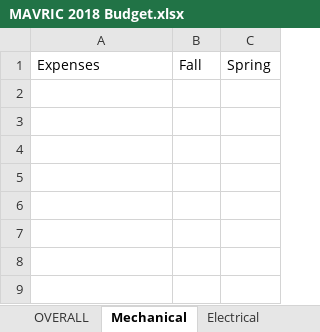
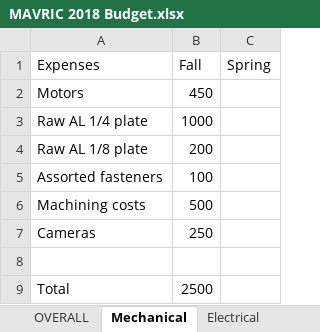
Before and after one commit to m2i/MAVRIC-General, an Excel workbook: MAVRIC 2018 Budget.xlsx, sheet Mechanical, drawn as a sheet; values as stored, in another font and other column widths than the file's, no borders; charts and pictures not drawn; the diff names each change by its address in the sheet, - before the commit and + after, or states it on an @@ line.

Commit message:
Add files via upload

```diff
--- a/MAVRIC 2018 Budget.xlsx (sheet Mechanical)
+++ b/MAVRIC 2018 Budget.xlsx (sheet Mechanical)
+row 2: Motors | 450
+row 3: Raw AL 1/4 plate | 1000
+row 4: Raw AL 1/8 plate | 200
+row 5: Assorted fasteners | 100
+row 6: Machining costs | 500
+row 7: Cameras | 250
+row 8: (empty)
+row 9: Total | 2500
```
Also changed, not shown: sheet Electrical, sheet OVERALL, sheet Science, other sheet tabs, formulas that keep their value, charts or pictures.
